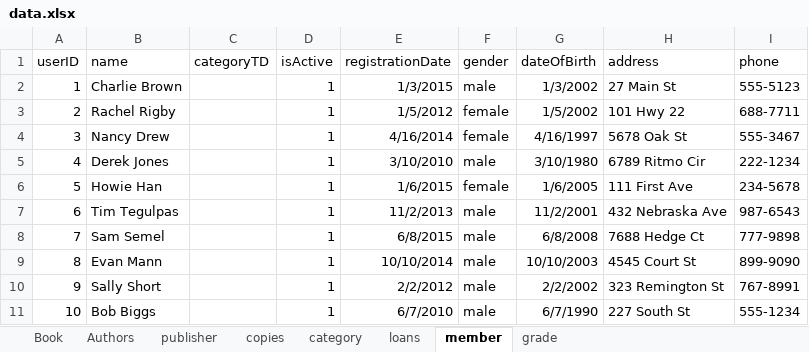
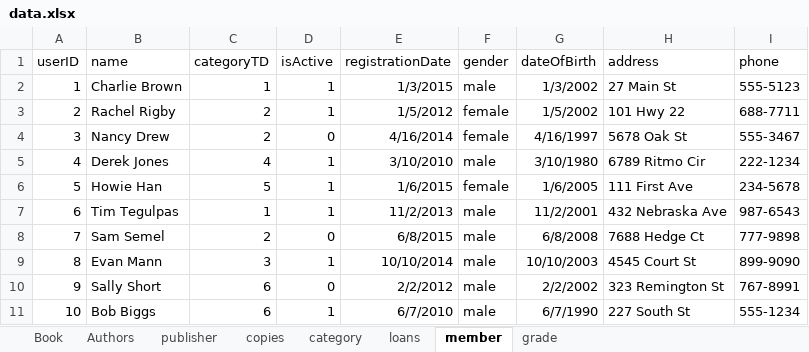
Before and after one commit to Fatemeh-Soleimani/Library-Database, an Excel workbook: data.xlsx, sheet member, drawn as a sheet; values as stored, in another font and other column widths than the file's, no borders; the diff names each change by its address in the sheet, - before the commit and + after, or states it on an @@ line.

```diff
--- a/data.xlsx (sheet member)
+++ b/data.xlsx (sheet member)
-C2 (categoryTD): (empty)
+C2 (categoryTD): 1
-C3:C4 (categoryTD): (empty)
+C3:C4 (categoryTD): 2
-D4 (isActive): 1
+D4 (isActive): 0
-C5 (categoryTD): (empty)
+C5 (categoryTD): 4
-C6 (categoryTD): (empty)
+C6 (categoryTD): 5
-C7 (categoryTD): (empty)
+C7 (categoryTD): 1
-C8 (categoryTD): (empty)
+C8 (categoryTD): 2
-D8 (isActive): 1
+D8 (isActive): 0
-C9 (categoryTD): (empty)
+C9 (categoryTD): 3
-C10:C11 (categoryTD): (empty)
+C10:C11 (categoryTD): 6
-D10 (isActive): 1
+D10 (isActive): 0
```
Also changed, not shown: sheet copies.
